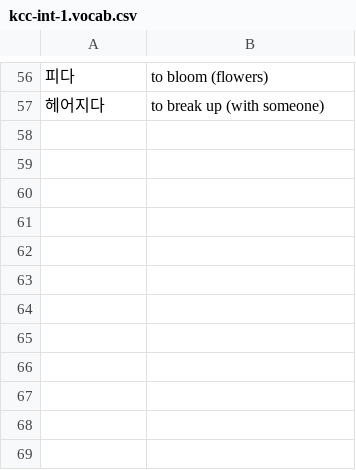
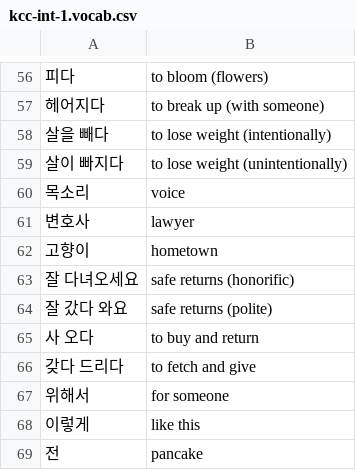
Before and after one commit to nilanshutwinkle/random-notes, a CSV file: Korean Vocabulary/kcc-int-1.vocab.csv, drawn as a sheet; only a part is shown, gaps mark what is left out.

```diff
--- a/Korean Vocabulary/kcc-int-1.vocab.csv
+++ b/Korean Vocabulary/kcc-int-1.vocab.csv
@@ -57 +57,13 @@
 "헤어지다","to break up (with someone)"
+"살을 빼다","to lose weight (intentionally)"
+"살이 빠지다","to lose weight (unintentionally)"
+"목소리","voice"
+"변호사","lawyer"
+"고향이","hometown"
+"잘 다녀오세요","safe returns (honorific)"
+"잘 갔다 와요","safe returns (polite)"
+"사 오다","to buy and return"
+"갖다 드리다","to fetch and give"
+"위해서","for someone"
+"이렇게","like this"
+"전","pancake"
```
Also changed, not shown: Korean Grammar/kcc-int-1.grammar.csv.
